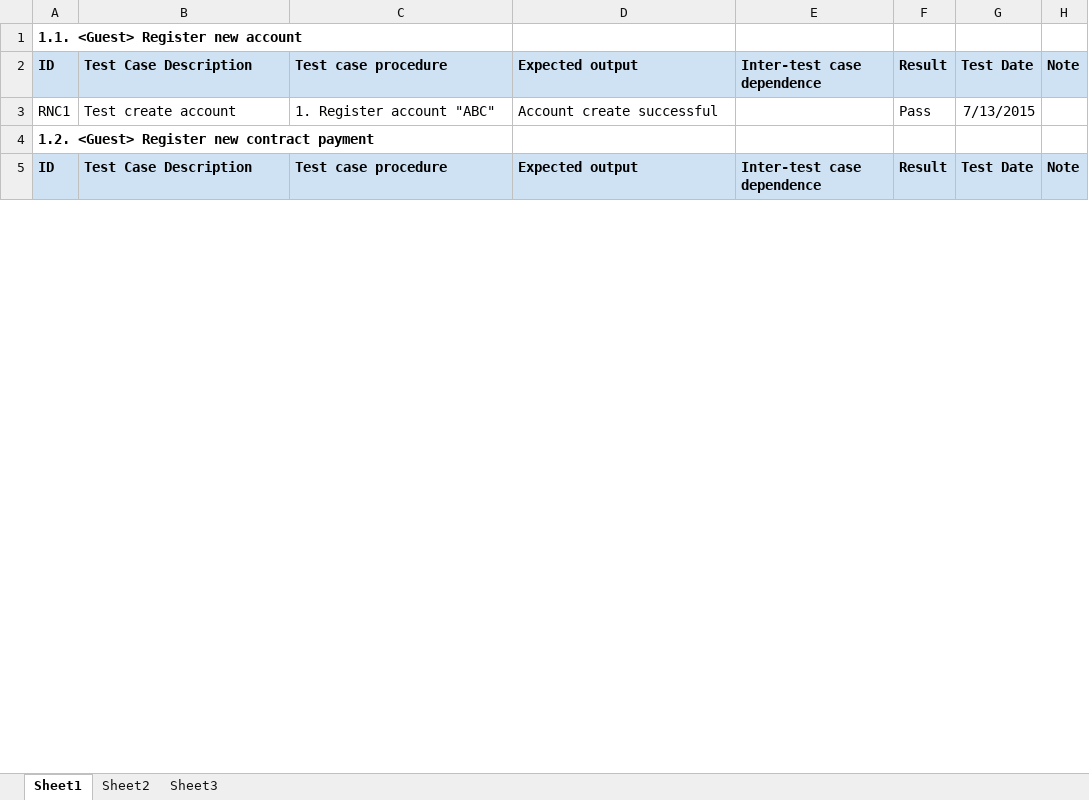
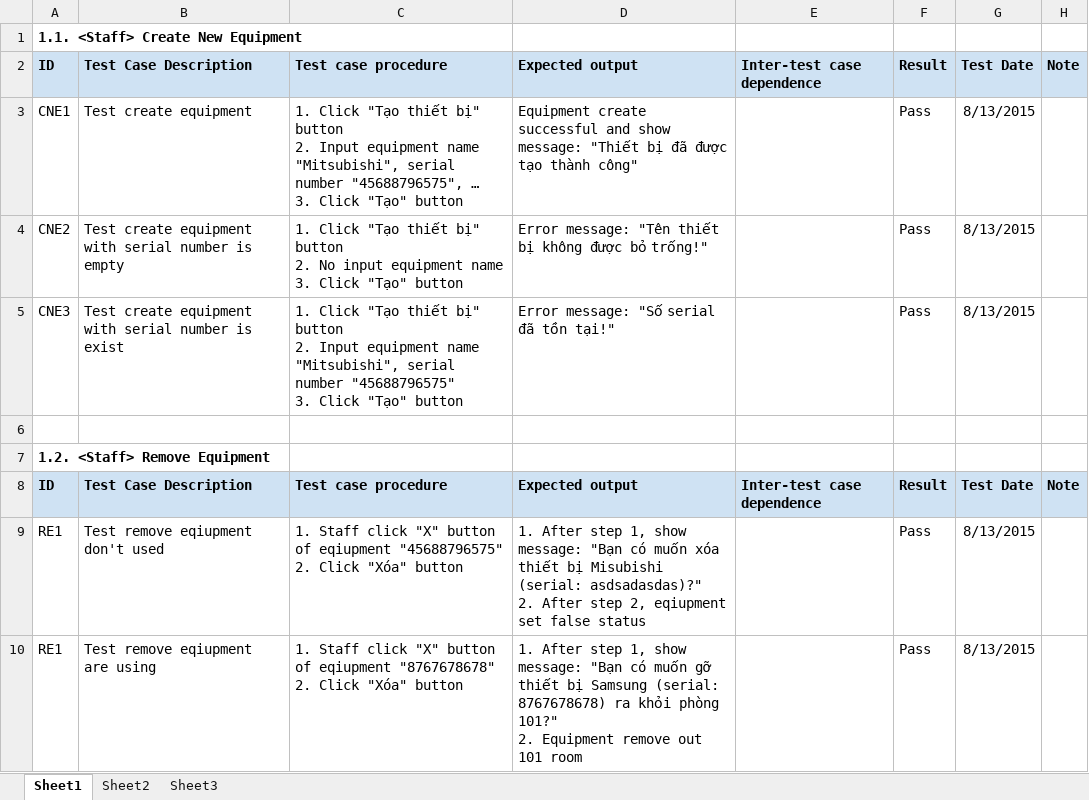
Before and after one commit to tranquang9a1/ECRM, an Excel workbook: Document/TemplateTesting.xlsx, sheet Sheet1, drawn as a sheet; only a part is shown; values as stored, in another font and other column widths than the file's, no borders; addresses are those after the commit; ↵ is a line break in a cell; the diff covers the shown part only; the diff names each change by its address in the sheet, - before the commit and + after, or states it on an @@ line.

```diff
--- a/Document/TemplateTesting.xlsx (sheet Sheet1)
+++ b/Document/TemplateTesting.xlsx (sheet Sheet1)
-A1: 1.1. <Guest> Register new account
+A1: 1.1. <Staff> Create New Equipment
+row 3: CNE1 | Test create equipment | 1. Click "Tạo thiết bị" button ↵ 2. Input equipment name "Mitsubishi", serial number "45688796575", … ↵ 3. Click "Tạo" button | Equipment create successful and show message: "Thiết bị đã được tạo thành công" |  | Pass | 8/13/2015
+row 4: CNE2 | Test create equipment with serial number is empty | 1. Click "Tạo thiết bị" button ↵ 2. No input equipment name ↵ 3. Click "Tạo" button | Error message: "Tên thiết bị không được bỏ trống!" |  | Pass | 8/13/2015
+row 5: CNE3 | Test create equipment with serial number is exist | 1. Click "Tạo thiết bị" button ↵ 2. Input equipment name "Mitsubishi", serial number "45688796575" ↵ 3. Click "Tạo" button | Error message: "Số serial đã tồn tại!" |  | Pass | 8/13/2015
-row 6: RNC1 | Test create account | 1. Register account "ABC" | Account create successful |  | Pass | 7/13/2015
+row 6: (empty)
-A7: 1.2. <Guest> Register new contract payment
+A7: 1.2. <Staff> Remove Equipment
+row 9: RE1 | Test remove eqiupment don't used | 1. Staff click "X" button of eqiupment "45688796575" ↵ 2. Click "Xóa" button | 1. After step 1, show message: "Bạn có muốn xóa thiết bị Misubishi (serial: asdsadasdas)?" ↵ 2. After step 2, eqiupment set false status |  | Pass | 8/13/2015
+row 10: RE1 | Test remove eqiupment are using | 1. Staff click "X" button of eqiupment "8767678678" ↵ 2. Click "Xóa" button | 1. After step 1, show message: "Bạn có muốn gỡ thiết bị Samsung (serial: 8767678678) ra khỏi phòng 101?" ↵ 2. Equipment remove out 101 room |  | Pass | 8/13/2015
```
Also changed, not shown: 51 added rows and 7 edited cells elsewhere in this sheet.
